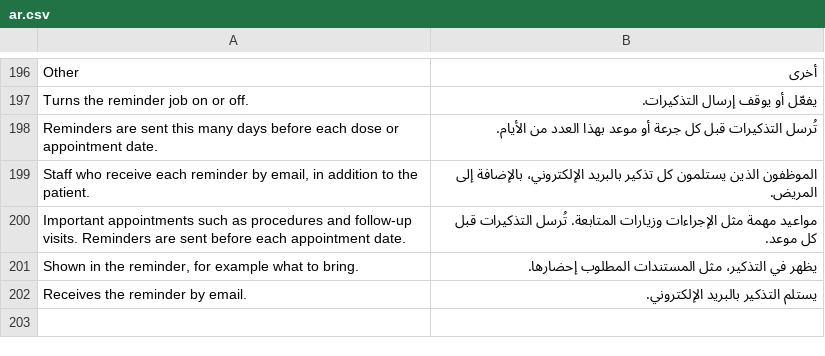
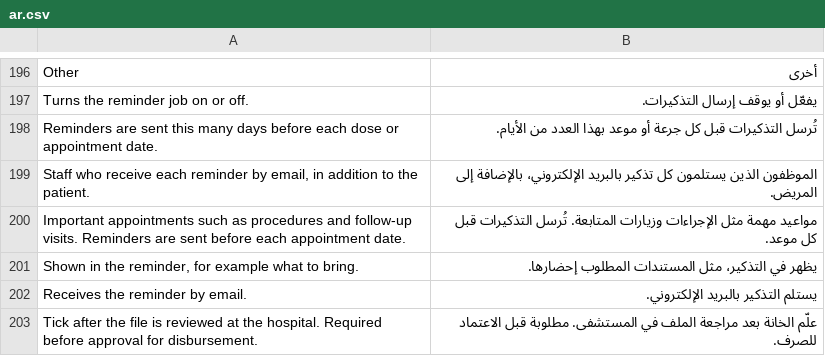
Before and after one commit to Steeif/state_treatment, a CSV file: state_treatment/translations/ar.csv, drawn as a sheet; only a part is shown, gaps mark what is left out; the diff names each change by its address in the sheet, - before the commit and + after, or states it on an @@ line.

```diff
--- a/state_treatment/translations/ar.csv
+++ b/state_treatment/translations/ar.csv
+row 203: Tick after the file is reviewed at the hospital. Required before approval for disbursement. | علّم الخانة بعد مراجعة الملف في المستشفى. مطلوبة قبل الاعتماد للصرف.
```
Also changed, not shown: 9 other files.
